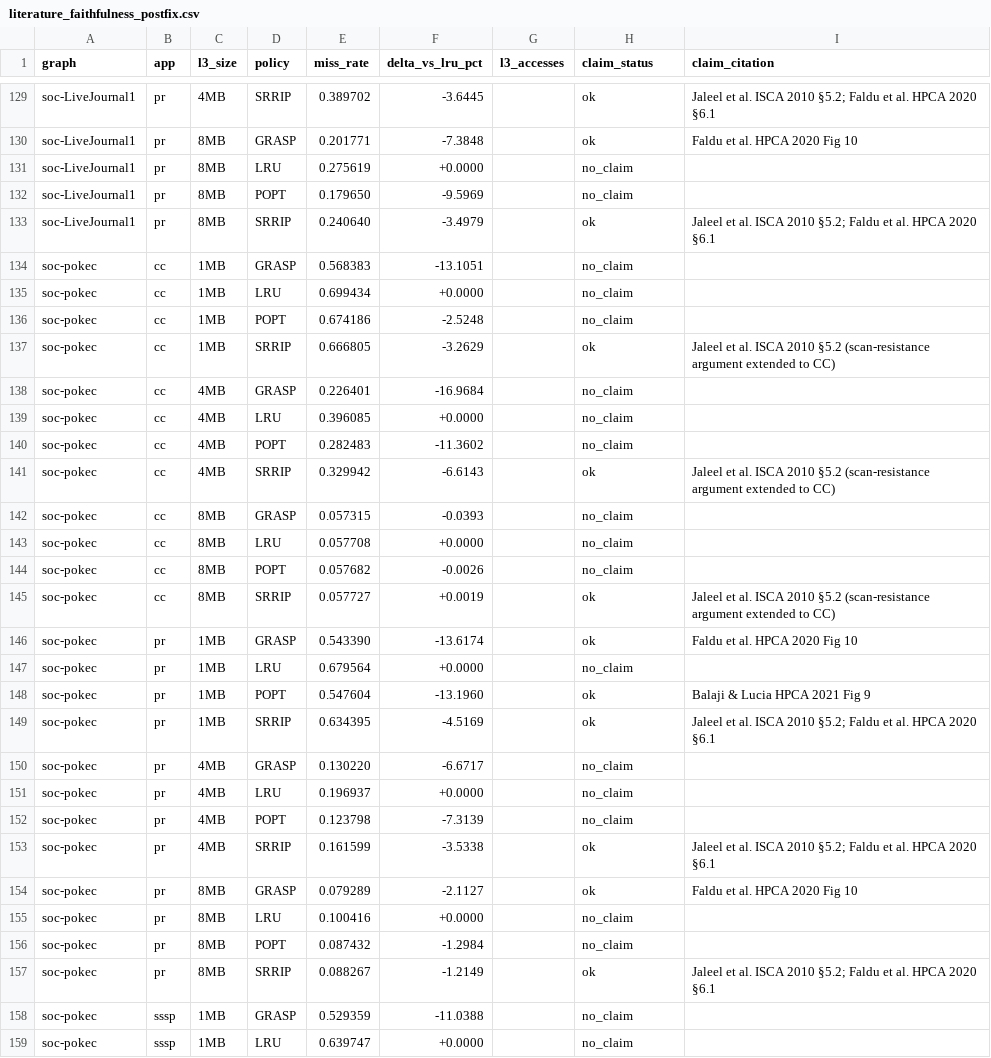
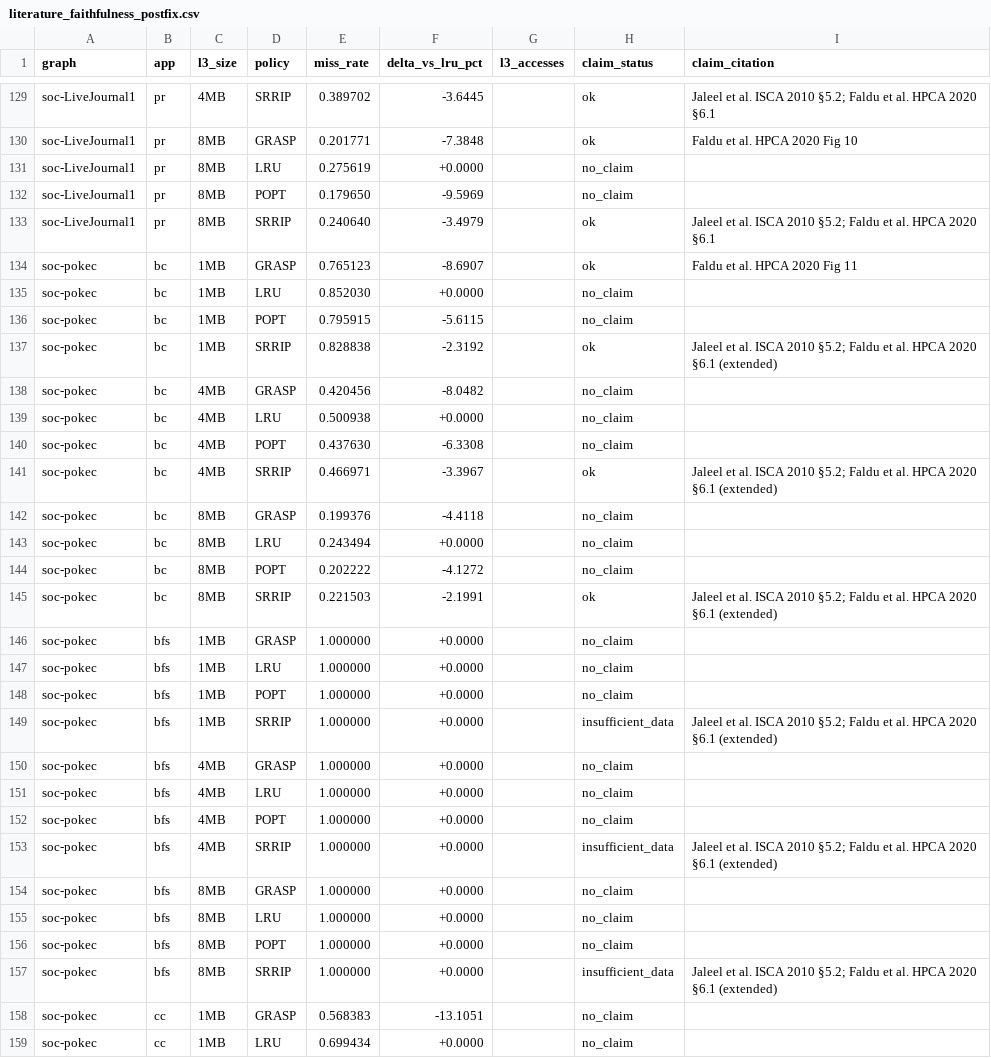
Before and after one commit to UVA-LavaLab/GraphBrew, a CSV file: wiki/data/literature_faithfulness_postfix.csv, drawn as a sheet; only a part is shown, gaps mark what is left out; the shorter side is filled out with more unchanged rows.

```diff
--- a/wiki/data/literature_faithfulness_postfix.csv
+++ b/wiki/data/literature_faithfulness_postfix.csv
@@ -133,2 +133,26 @@ soc-LiveJournal1,pr,8MB,POPT,0.179650,-9.5969,,no_claim,
 soc-LiveJournal1,pr,8MB,SRRIP,0.240640,-3.4979,,ok,Jaleel et al. ISCA 2010 §5.2; Faldu et al. HPCA 2020 §6.1
+soc-pokec,bc,1MB,GRASP,0.765123,-8.6907,,ok,Faldu et al. HPCA 2020 Fig 11
+soc-pokec,bc,1MB,LRU,0.852030,+0.0000,,no_claim,
+soc-pokec,bc,1MB,POPT,0.795915,-5.6115,,no_claim,
+soc-pokec,bc,1MB,SRRIP,0.828838,-2.3192,,ok,Jaleel et al. ISCA 2010 §5.2; Faldu et al. HPCA 2020 §6.1 (extended)
+soc-pokec,bc,4MB,GRASP,0.420456,-8.0482,,no_claim,
+soc-pokec,bc,4MB,LRU,0.500938,+0.0000,,no_claim,
+soc-pokec,bc,4MB,POPT,0.437630,-6.3308,,no_claim,
+soc-pokec,bc,4MB,SRRIP,0.466971,-3.3967,,ok,Jaleel et al. ISCA 2010 §5.2; Faldu et al. HPCA 2020 §6.1 (extended)
+soc-pokec,bc,8MB,GRASP,0.199376,-4.4118,,no_claim,
+soc-pokec,bc,8MB,LRU,0.243494,+0.0000,,no_claim,
+soc-pokec,bc,8MB,POPT,0.202222,-4.1272,,no_claim,
+soc-pokec,bc,8MB,SRRIP,0.221503,-2.1991,,ok,Jaleel et al. ISCA 2010 §5.2; Faldu et al. HPCA 2020 §6.1 (extended)
+soc-pokec,bfs,1MB,GRASP,1.000000,+0.0000,,no_claim,
+soc-pokec,bfs,1MB,LRU,1.000000,+0.0000,,no_claim,
+soc-pokec,bfs,1MB,POPT,1.000000,+0.0000,,no_claim,
+soc-pokec,bfs,1MB,SRRIP,1.000000,+0.0000,,insufficient_data,Jaleel et al. ISCA 2010 §5.2; Faldu et al. HPCA 2020 §6.1 (extended)
+soc-pokec,bfs,4MB,GRASP,1.000000,+0.0000,,no_claim,
+soc-pokec,bfs,4MB,LRU,1.000000,+0.0000,,no_claim,
+soc-pokec,bfs,4MB,POPT,1.000000,+0.0000,,no_claim,
+soc-pokec,bfs,4MB,SRRIP,1.000000,+0.0000,,insufficient_data,Jaleel et al. ISCA 2010 §5.2; Faldu et al. HPCA 2020 §6.1 (extended)
+soc-pokec,bfs,8MB,GRASP,1.000000,+0.0000,,no_claim,
+soc-pokec,bfs,8MB,LRU,1.000000,+0.0000,,no_claim,
+soc-pokec,bfs,8MB,POPT,1.000000,+0.0000,,no_claim,
+soc-pokec,bfs,8MB,SRRIP,1.000000,+0.0000,,insufficient_data,Jaleel et al. ISCA 2010 §5.2; Faldu et al. HPCA 2020 §6.1 (extended)
 soc-pokec,cc,1MB,GRASP,0.568383,-13.1051,,no_claim,
```
Also changed, not shown: wiki/data/paper_baseline_table.csv, 5 other files.
